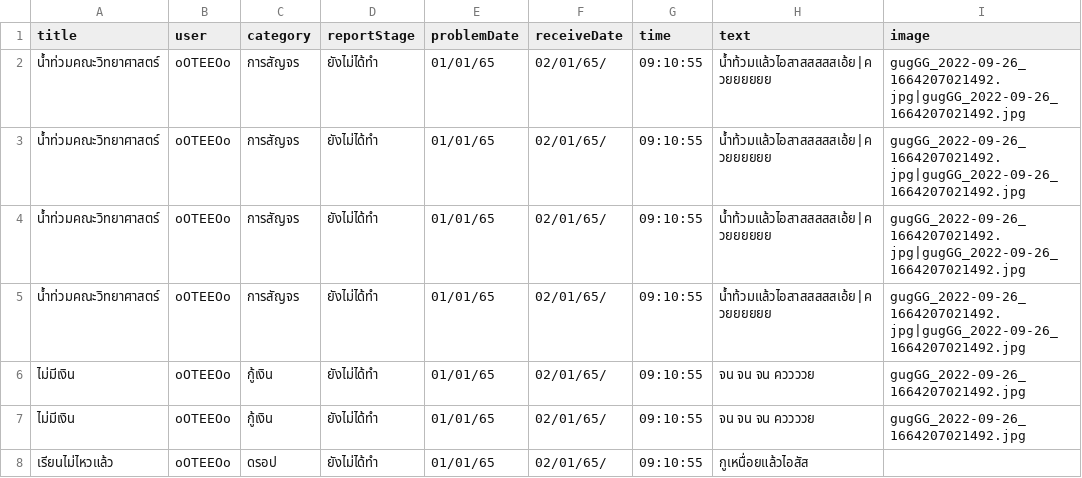
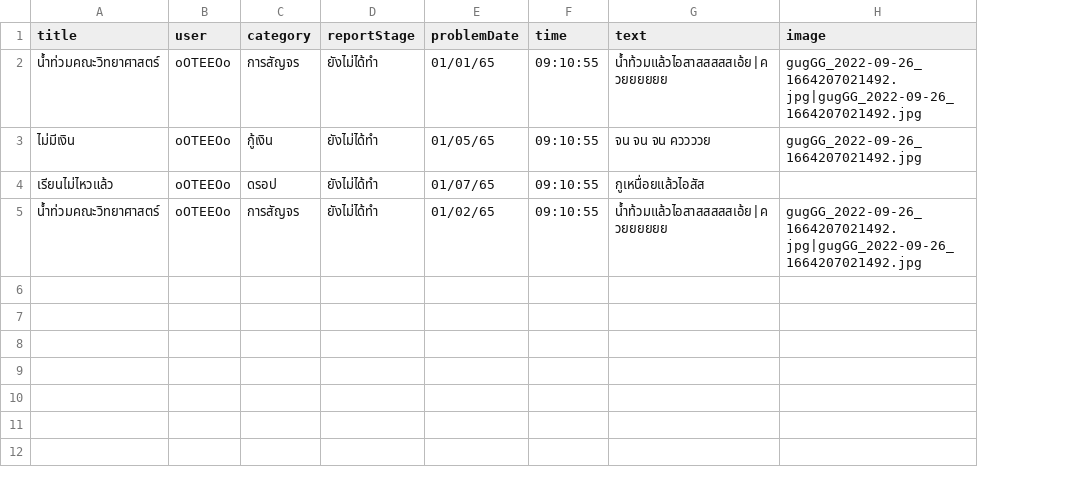
Before and after one commit to Ratchaphon1412/Student-Complaints, a CSV file: database/report.csv, drawn as a sheet; removed rows and columns are numbered as before the commit, all else as after; the diff names each change by its address in the sheet, - before the commit and + after, or states it on an @@ line.

```diff
--- a/database/report.csv
+++ b/database/report.csv
-column F (receiveDate), row 2: 02/01/65/; row 6: 02/01/65/; row 8: 02/01/65/
-row 3: น้ำท่วมคณะวิทยาศาสตร์ | oOTEEOo | การสัญจร | ยังไม่ได้ทำ | 01/01/65 | 02/01/65/ | 09:10:55 | น้ำท้วมแล้วไอสาสสสสสเอ้ย|ควยยยยยย | gugGG_2022-09-26_1664207021492.jpg|gugGG_2022-09-26_1664207021492.jpg
-row 4: น้ำท่วมคณะวิทยาศาสตร์ | oOTEEOo | การสัญจร | ยังไม่ได้ทำ | 01/01/65 | 02/01/65/ | 09:10:55 | น้ำท้วมแล้วไอสาสสสสสเอ้ย|ควยยยยยย | gugGG_2022-09-26_1664207021492.jpg|gugGG_2022-09-26_1664207021492.jpg
-row 5: น้ำท่วมคณะวิทยาศาสตร์ | oOTEEOo | การสัญจร | ยังไม่ได้ทำ | 01/01/65 | 02/01/65/ | 09:10:55 | น้ำท้วมแล้วไอสาสสสสสเอ้ย|ควยยยยยย | gugGG_2022-09-26_1664207021492.jpg|gugGG_2022-09-26_1664207021492.jpg
-E3 (problemDate): 01/01/65
+E3 (problemDate): 01/05/65
-row 7: ไม่มีเงิน | oOTEEOo | กู้เงิน | ยังไม่ได้ทำ | 01/01/65 | 02/01/65/ | 09:10:55 | จน จน จน คววววย | gugGG_2022-09-26_1664207021492.jpg
-E4 (problemDate): 01/01/65
+E4 (problemDate): 01/07/65
+row 5: น้ำท่วมคณะวิทยาศาสตร์ | oOTEEOo | การสัญจร | ยังไม่ได้ทำ | 01/02/65 | 09:10:55 | น้ำท้วมแล้วไอสาสสสสสเอ้ย|ควยยยยยย | gugGG_2022-09-26_1664207021492.jpg|gugGG_2022-09-26_1664207021492.jpg
```
Also changed, not shown: database/log.csv, 12 other files.
